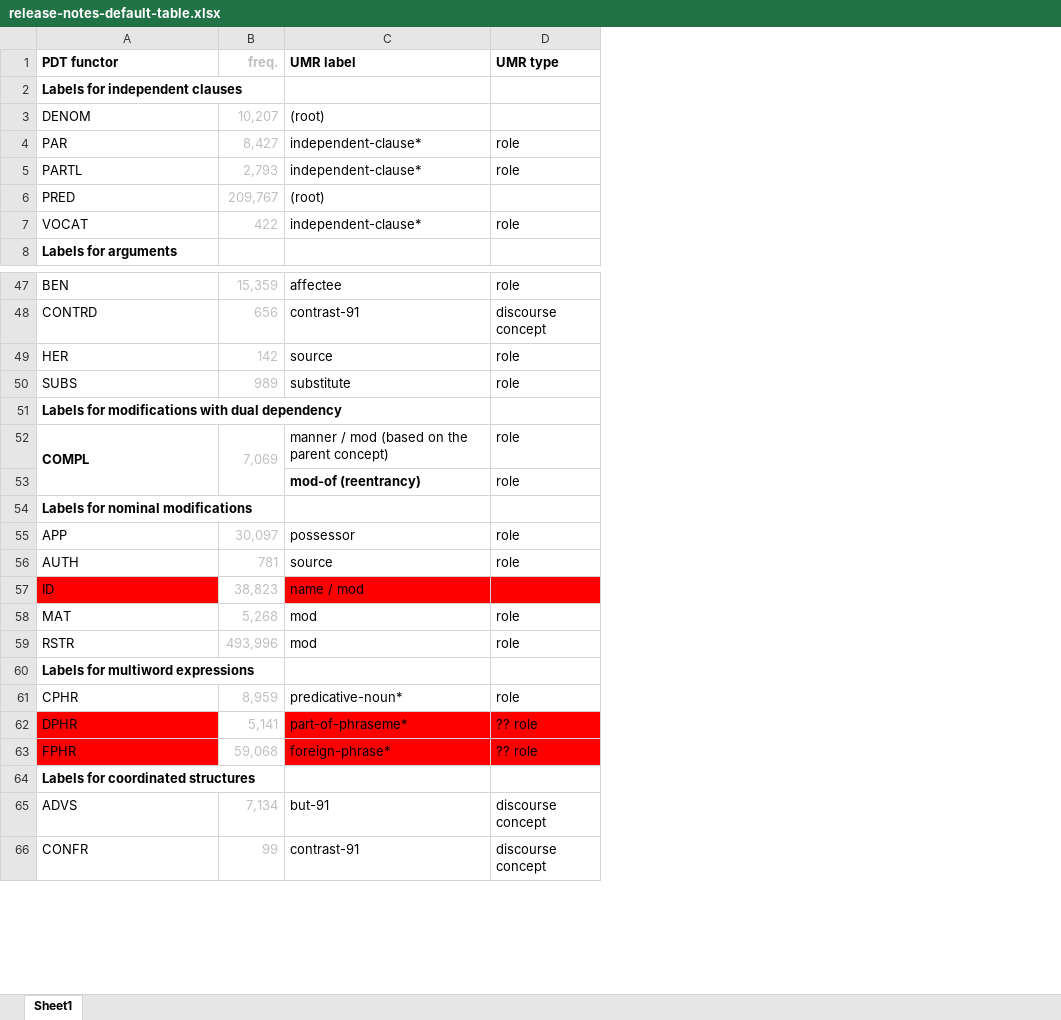
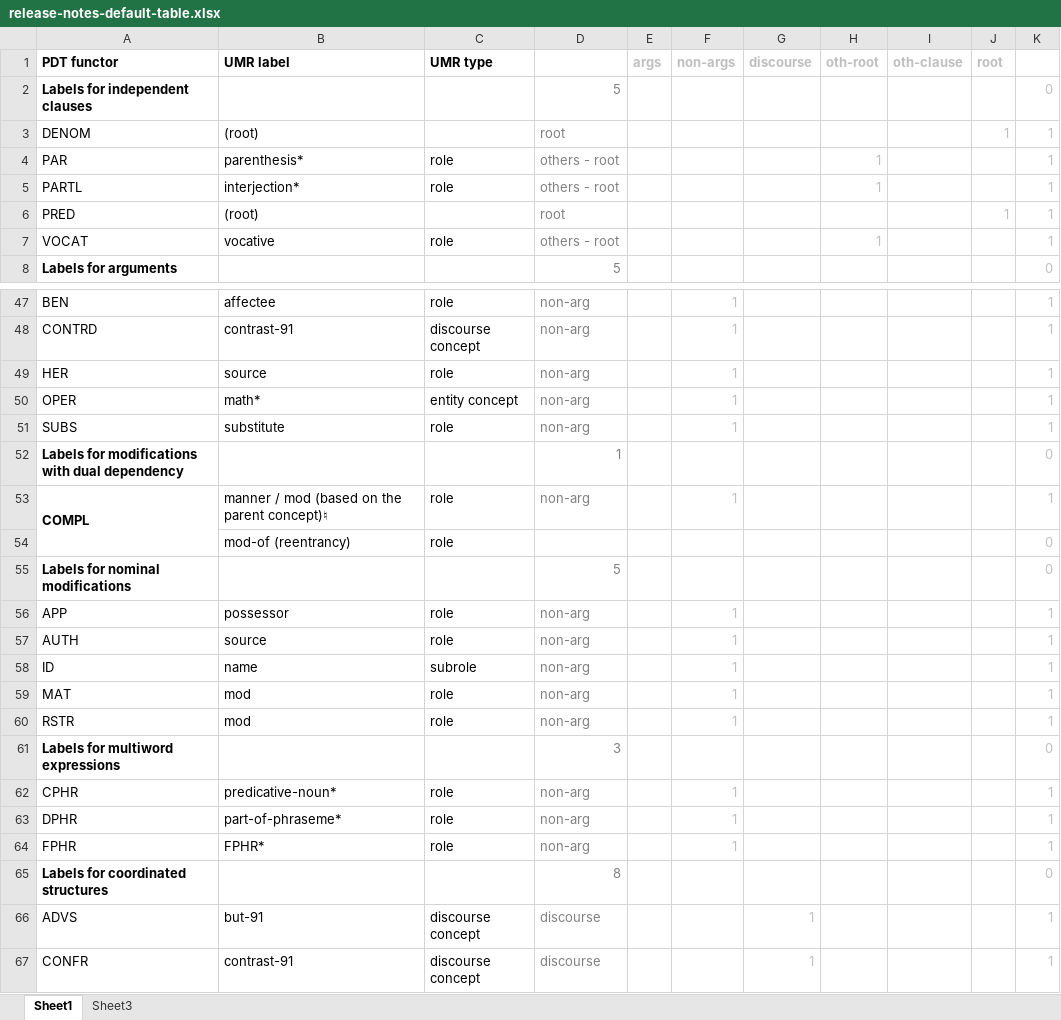
Before and after one commit to ufal/UMR, an Excel workbook: tecto2umr/release-notes-default-table.xlsx, sheet Sheet1, drawn as a sheet; only a part is shown, gaps mark what is left out; values as stored, in another font and other column widths than the file's, no borders; removed rows and columns are numbered as before the commit, all else as after; the diff covers the shown part only; the diff names each change by its address in the sheet, - before the commit and + after, or states it on an @@ line.

Commit message:
conversion table for release notes updated

```diff
--- a/tecto2umr/release-notes-default-table.xlsx (sheet Sheet1)
+++ b/tecto2umr/release-notes-default-table.xlsx (sheet Sheet1)
+sheet tab: Sheet3
-column B (freq.), rows 3-7: 10,207 | 8,427 | 2,793 | 209,767 | 422; rows 47-66: 15,359 | 656 | 142 | 989 |  | 7,069 |  |  | 30,097 | 781 | 38,823 | 5,268 | 493,996 |  | 8,959 | 5,141 | 59,068 |  | 7,134 | 99
+column D, rows 2-8: 5 | root | others - root | others - root | root | others - root | 5; rows 47-49: all non-arg; rows 51-67: non-arg | 1 | non-arg |  | 5 | non-arg | non-arg | non-arg | non-arg | non-arg | 3 | non-arg | non-arg | non-arg | 8 | discourse | discourse
+column E (args), empty
+column F (non-args), rows 47-49: all 1; rows 51-64: 1 |  | 1 |  |  | 1 | 1 | 1 | 1 | 1 |  | 1 | 1 | 1
+column G (discourse), rows 66-67: 1 | 1
+column H (oth-root), rows 4-7: 1 | 1 |  | 1
+column I (oth-clause), empty
+column J (root), rows 3-6: 1 |  |  | 1
+column K, rows 2-8: 0 | 1 | 1 | 1 | 1 | 1 | 0; rows 47-49: all 1; rows 51-67: 1 | 0 | 1 | 0 | 0 | 1 | 1 | 1 | 1 | 1 | 0 | 1 | 1 | 1 | 0 | 1 | 1
-B4 (UMR label): independent-clause*
+B4 (UMR label): parenthesis*
-B5 (UMR label): independent-clause*
+B5 (UMR label): interjection*
-B7 (UMR label): independent-clause*
+B7 (UMR label): vocative
+row 50: OPER | math* | entity concept | non-arg |  | 1 |  |  |  |  | 1
-B53 (UMR label): manner / mod (based on the parent concept)
+B53 (UMR label): manner / mod (based on the parent concept)♮
-B54 bold: on
+B54 bold: off
-A58 fill: #FF0000
+A58 fill: none
-B58 (UMR label): name / mod
+B58 (UMR label): name
-B58:C58 fill: #FF0000
+B58:C58 fill: none
-C58 (UMR type): (empty)
+C58 (UMR type): subrole
-A63:A64 fill: #FF0000
+A63:A64 fill: none
-B63:C64 fill: #FF0000
+B63:C64 fill: none
-C63:C64 (UMR type): ?? role
+C63:C64 (UMR type): role
-B64 (UMR label): foreign-phrase*
+B64 (UMR label): FPHR*
```
Also changed, not shown: 1 added row, 2 removed rows, 2 edited cells, cell formats and merged cells elsewhere in this sheet.
